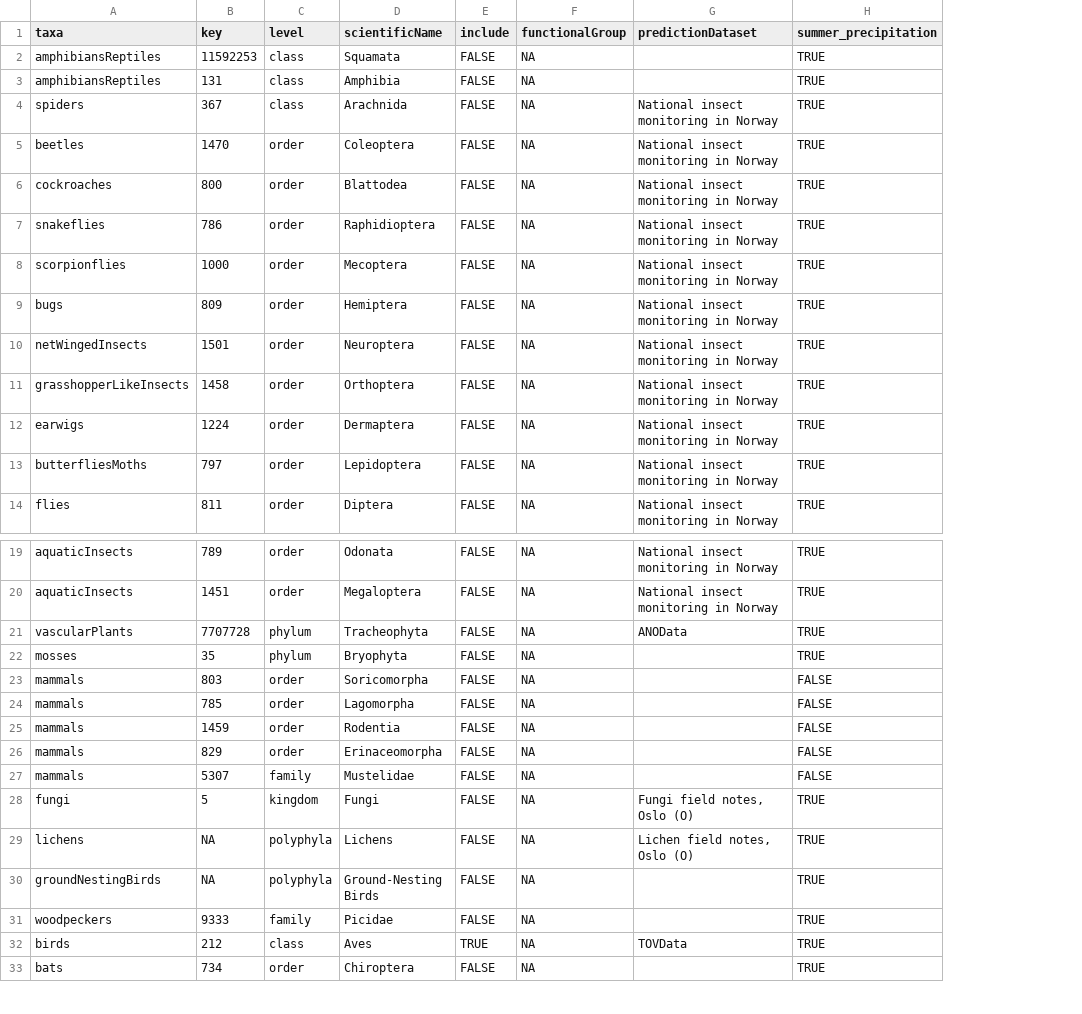
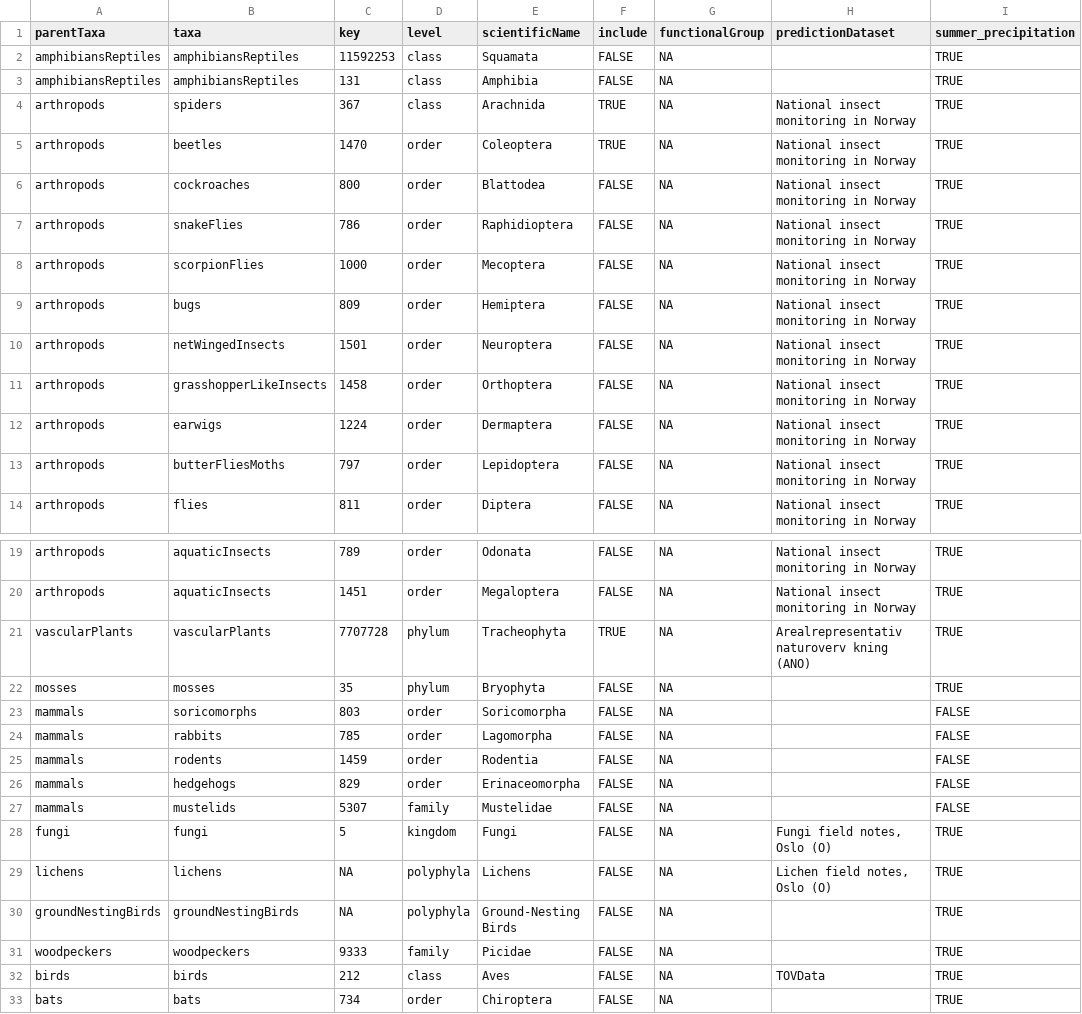
Before and after one commit to gjearevoll/BioDivMapping, a CSV file: data/external/focalTaxa.csv, drawn as a sheet; only a part is shown, gaps mark what is left out; addresses are those after the commit; the diff names each change by its address in the sheet, - before the commit and + after, or states it on an @@ line.

Commit message:
Addition of parentTaxa column

```diff
--- a/data/external/focalTaxa.csv
+++ b/data/external/focalTaxa.csv
+column A (parentTaxa), rows 2-14: amphibiansReptiles | amphibiansReptiles | arthropods | arthropods | arthropods | arthropods | arthropods | arthropods | arthropods | arthropods | arthropods | arthropods | arthropods; rows 19-33: arthropods | arthropods | vascularPlants | mosses | mammals | mammals | mammals | mammals | mammals | fungi | lichens | groundNestingBirds | woodpeckers | birds | bats
-F4:F5 (include): FALSE
+F4:F5 (include): TRUE
-B7 (taxa): snakeflies
+B7 (taxa): snakeFlies
-B8 (taxa): scorpionflies
+B8 (taxa): scorpionFlies
-B13 (taxa): butterfliesMoths
+B13 (taxa): butterFliesMoths
-F21 (include): FALSE
+F21 (include): TRUE
-H21 (predictionDataset): ANOData
+H21 (predictionDataset): Arealrepresentativ naturoverv kning (ANO)
-B23 (taxa): mammals
+B23 (taxa): soricomorphs
-B24 (taxa): mammals
+B24 (taxa): rabbits
-B25 (taxa): mammals
+B25 (taxa): rodents
-B26 (taxa): mammals
+B26 (taxa): hedgehogs
-B27 (taxa): mammals
+B27 (taxa): mustelids
-F32 (include): TRUE
+F32 (include): FALSE
```
